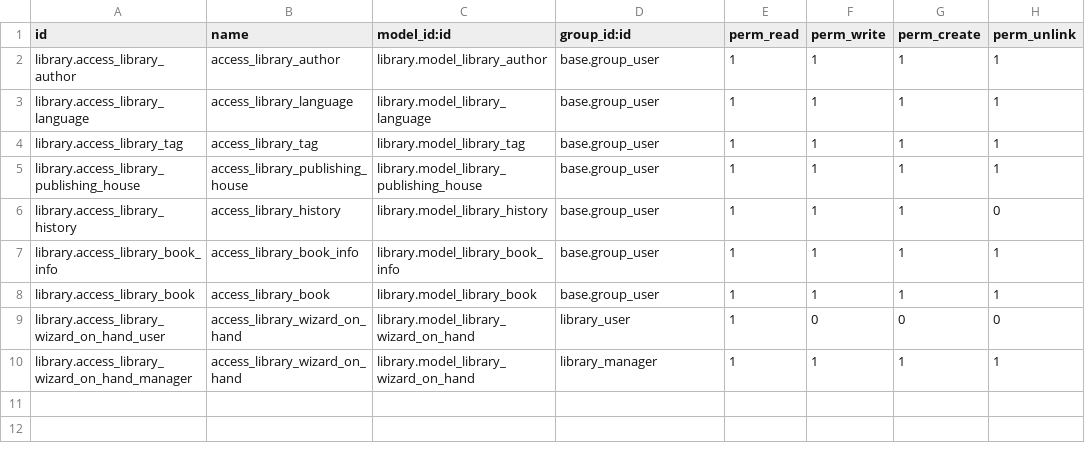
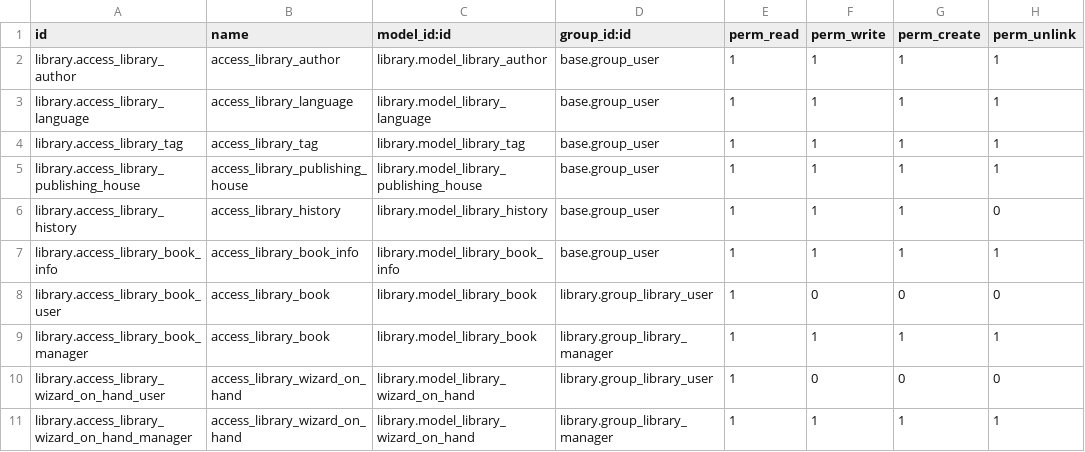
Before and after one commit to Yevhen-Pechurin/academy, a CSV file: library/security/ir.model.access.csv, drawn as a sheet.

Commit message:
security roles and list

```diff
--- a/library/security/ir.model.access.csv
+++ b/library/security/ir.model.access.csv
@@ -7,4 +7,5 @@ library.access_library_history,access_library_history,library.model_library_hist
 library.access_library_book_info,access_library_book_info,library.model_library_book_info,base.group_user,1,1,1,1
-library.access_library_book,access_library_book,library.model_library_book,base.group_user,1,1,1,1
-library.access_library_wizard_on_hand_user,access_library_wizard_on_hand,library.model_library_wizard_on_hand,library_user,1,0,0,0
-library.access_library_wizard_on_hand_manager,access_library_wizard_on_hand,library.model_library_wizard_on_hand,library_manager,1,1,1,1
+library.access_library_book_user,access_library_book,library.model_library_book,library.group_library_user,1,0,0,0
+library.access_library_book_manager,access_library_book,library.model_library_book,library.group_library_manager,1,1,1,1
+library.access_library_wizard_on_hand_user,access_library_wizard_on_hand,library.model_library_wizard_on_hand,library.group_library_user,1,0,0,0
+library.access_library_wizard_on_hand_manager,access_library_wizard_on_hand,library.model_library_wizard_on_hand,library.group_library_manager,1,1,1,1
```
Also changed, not shown: 3 other files.
